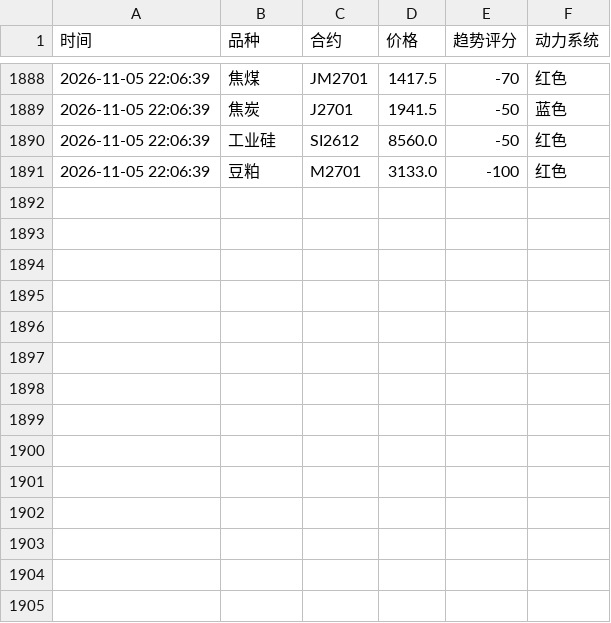
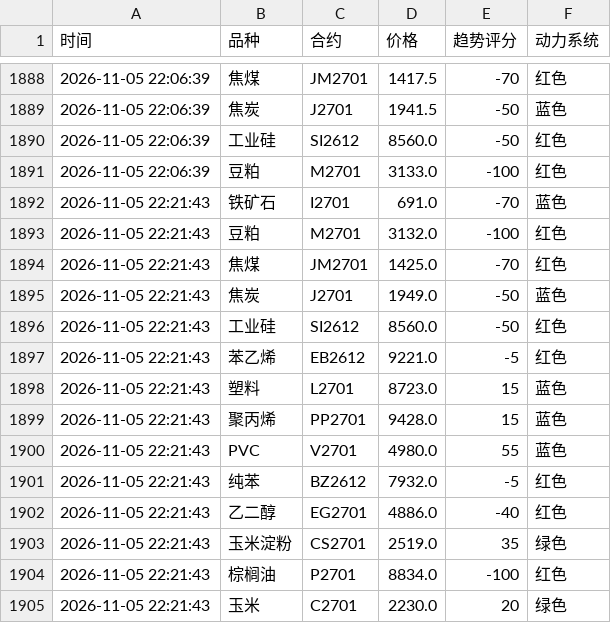
Before and after one commit to Eleven-L-97/futuretrading, a CSV file: data/history.csv, drawn as a sheet; only a part is shown, gaps mark what is left out.

Commit message:
history: 2026-11-05T14:21:56Z

```diff
--- a/data/history.csv
+++ b/data/history.csv
@@ -1891 +1891,15 @@
 2026-11-05 22:06:39,豆粕,M2701,3133.0,-100,红色
+2026-11-05 22:21:43,铁矿石,I2701,691.0,-70,蓝色
+2026-11-05 22:21:43,豆粕,M2701,3132.0,-100,红色
+2026-11-05 22:21:43,焦煤,JM2701,1425.0,-70,红色
+2026-11-05 22:21:43,焦炭,J2701,1949.0,-50,蓝色
+2026-11-05 22:21:43,工业硅,SI2612,8560.0,-50,红色
+2026-11-05 22:21:43,苯乙烯,EB2612,9221.0,-5,红色
+2026-11-05 22:21:43,塑料,L2701,8723.0,15,蓝色
+2026-11-05 22:21:43,聚丙烯,PP2701,9428.0,15,蓝色
+2026-11-05 22:21:43,PVC,V2701,4980.0,55,蓝色
+2026-11-05 22:21:43,纯苯,BZ2612,7932.0,-5,红色
+2026-11-05 22:21:43,乙二醇,EG2701,4886.0,-40,红色
+2026-11-05 22:21:43,玉米淀粉,CS2701,2519.0,35,绿色
+2026-11-05 22:21:43,棕榈油,P2701,8834.0,-100,红色
+2026-11-05 22:21:43,玉米,C2701,2230.0,20,绿色
```
Also changed, not shown: data/history2.csv.
